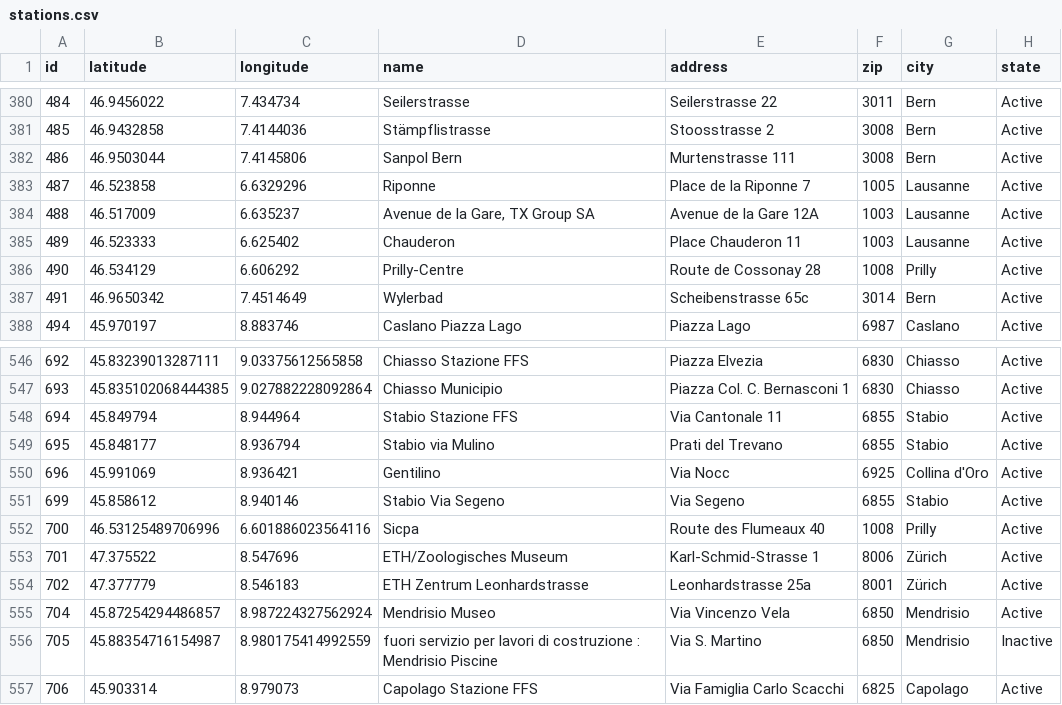
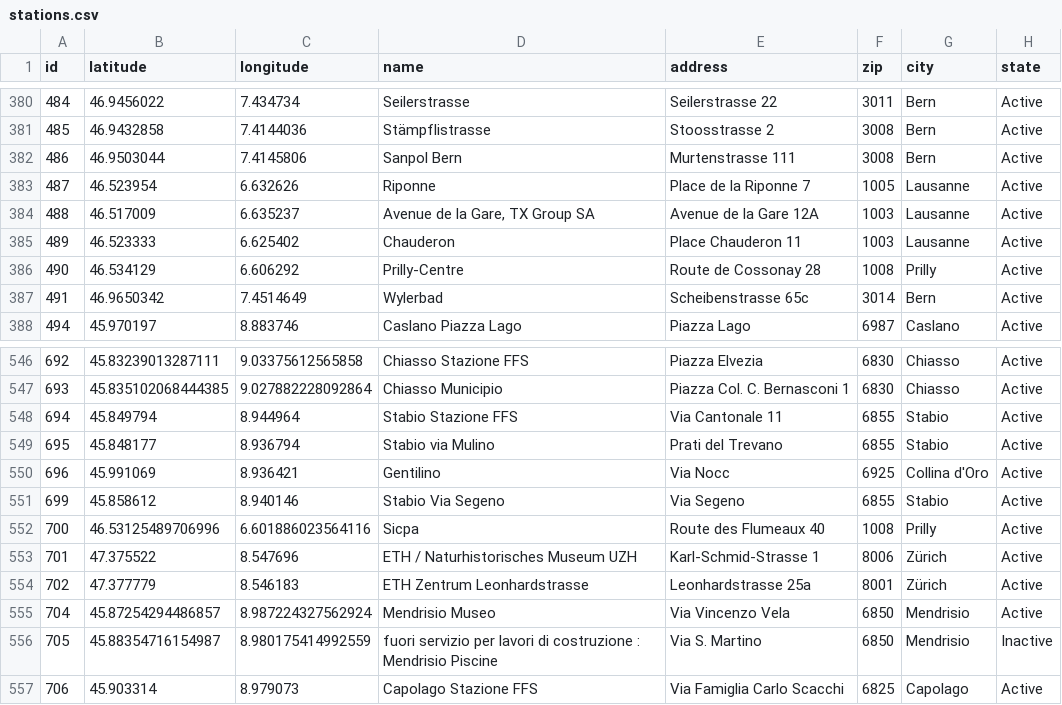
Before and after one commit to misialq/publibike-stations, a CSV file: stations/stations.csv, drawn as a sheet; only a part is shown, gaps mark what is left out.

Commit message:
GHA: Update the list of PubliBike stations

```diff
--- a/stations/stations.csv
+++ b/stations/stations.csv
@@ -382,3 +382,3 @@ id,latitude,longitude,name,address,zip,city,state
 486,46.9503044,7.4145806,Sanpol Bern,Murtenstrasse 111,3008,Bern,Active
-487,46.523858,6.6329296,Riponne,Place de la Riponne 7,1005,Lausanne,Active
+487,46.523954,6.632626,Riponne,Place de la Riponne 7,1005,Lausanne,Active
 488,46.517009,6.635237,"Avenue de la Gare, TX Group SA",Avenue de la Gare 12A,1003,Lausanne,Active
@@ -552,3 +552,3 @@ id,latitude,longitude,name,address,zip,city,state
 700,46.53125489706996,6.601886023564116,Sicpa,Route des Flumeaux 40,1008,Prilly,Active
-701,47.375522,8.547696,ETH/Zoologisches Museum,Karl-Schmid-Strasse 1,8006,Zürich,Active
+701,47.375522,8.547696,ETH / Naturhistorisches Museum UZH,Karl-Schmid-Strasse 1,8006,Zürich,Active
 702,47.377779,8.546183,ETH Zentrum Leonhardstrasse,Leonhardstrasse 25a,8001,Zürich,Active
```
